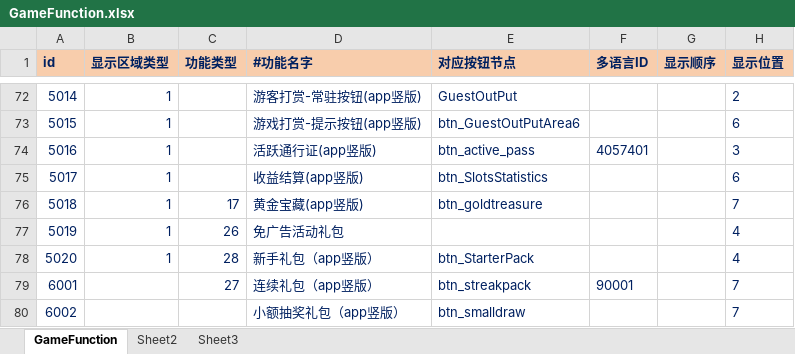
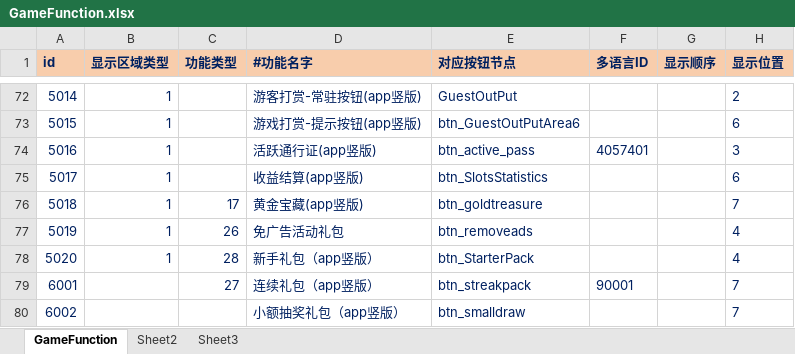
Before and after one commit to yanhailong/jjg2026, an Excel workbook: hall/resources/sample/GameFunction.xlsx, sheet GameFunction, drawn as a sheet; only a part is shown, gaps mark what is left out; values as stored, in another font and other column widths than the file's, no borders; conditional formats not drawn; the diff names each change by its address in the sheet, - before the commit and + after, or states it on an @@ line.

```diff
--- a/hall/resources/sample/GameFunction.xlsx (sheet GameFunction)
+++ b/hall/resources/sample/GameFunction.xlsx (sheet GameFunction)
-E77 (对应按钮节点): (empty)
+E77 (对应按钮节点): btn_removeads
```
Also changed, not shown: hall/resources/sample/EmployeeProfile.xlsx, ploy/resources/sample/GameFunction.xlsx, 13 other files.
